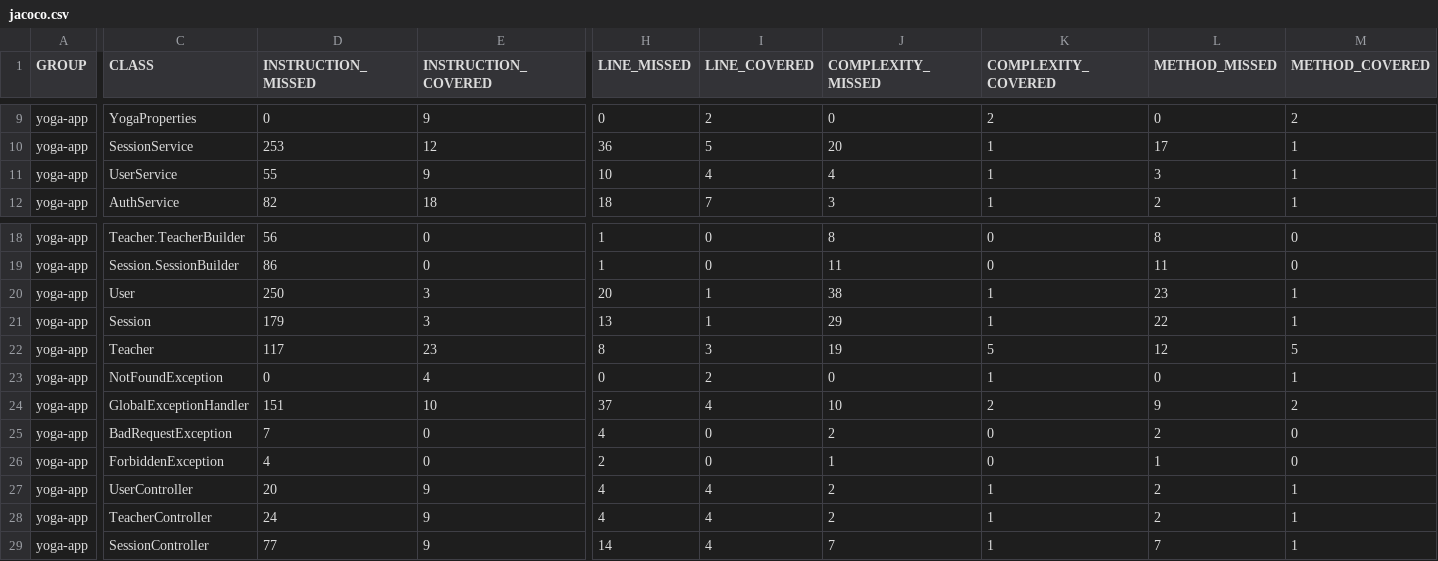
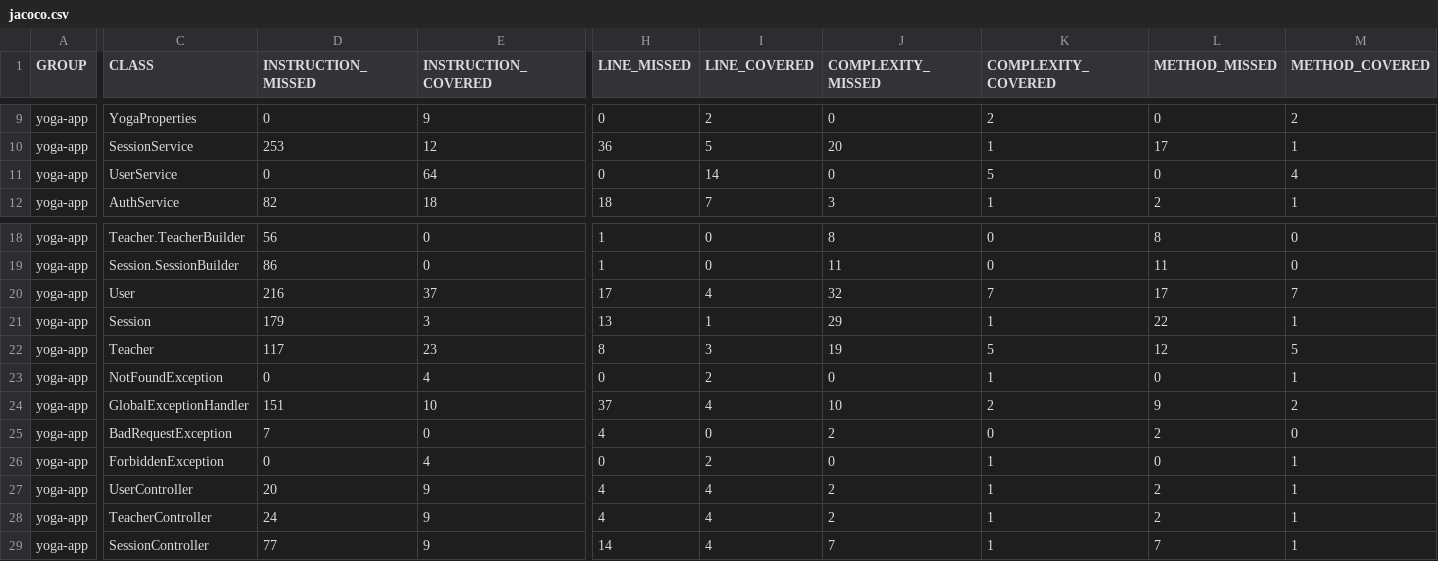
Before and after one commit to manooweb/projet4-fullstack, a CSV file: coverage-reports/back-jacoco/jacoco.csv, drawn as a sheet; only a part is shown, gaps mark what is left out; the diff covers the shown part only; the diff names each change by its address in the sheet, - before the commit and + after, or states it on an @@ line.

```diff
--- a/coverage-reports/back-jacoco/jacoco.csv
+++ b/coverage-reports/back-jacoco/jacoco.csv
-D11 (INSTRUCTION_MISSED): 55
+D11 (INSTRUCTION_MISSED): 0
-E11 (INSTRUCTION_COVERED): 9
+E11 (INSTRUCTION_COVERED): 64
-H11 (LINE_MISSED): 10
+H11 (LINE_MISSED): 0
-I11 (LINE_COVERED): 4
+I11 (LINE_COVERED): 14
-J11 (COMPLEXITY_MISSED): 4
+J11 (COMPLEXITY_MISSED): 0
-K11 (COMPLEXITY_COVERED): 1
+K11 (COMPLEXITY_COVERED): 5
-L11 (METHOD_MISSED): 3
+L11 (METHOD_MISSED): 0
-M11 (METHOD_COVERED): 1
+M11 (METHOD_COVERED): 4
-D20 (INSTRUCTION_MISSED): 250
+D20 (INSTRUCTION_MISSED): 216
-E20 (INSTRUCTION_COVERED): 3
+E20 (INSTRUCTION_COVERED): 37
-H20 (LINE_MISSED): 20
+H20 (LINE_MISSED): 17
-I20 (LINE_COVERED): 1
+I20 (LINE_COVERED): 4
-J20 (COMPLEXITY_MISSED): 38
+J20 (COMPLEXITY_MISSED): 32
-K20 (COMPLEXITY_COVERED): 1
+K20 (COMPLEXITY_COVERED): 7
-L20 (METHOD_MISSED): 23
+L20 (METHOD_MISSED): 17
-M20 (METHOD_COVERED): 1
+M20 (METHOD_COVERED): 7
-D26 (INSTRUCTION_MISSED): 4
+D26 (INSTRUCTION_MISSED): 0
-E26 (INSTRUCTION_COVERED): 0
+E26 (INSTRUCTION_COVERED): 4
-H26 (LINE_MISSED): 2
+H26 (LINE_MISSED): 0
-I26 (LINE_COVERED): 0
+I26 (LINE_COVERED): 2
-J26 (COMPLEXITY_MISSED): 1
+J26 (COMPLEXITY_MISSED): 0
-K26 (COMPLEXITY_COVERED): 0
+K26 (COMPLEXITY_COVERED): 1
-L26 (METHOD_MISSED): 1
+L26 (METHOD_MISSED): 0
-M26 (METHOD_COVERED): 0
+M26 (METHOD_COVERED): 1
```
Also changed, not shown: 4 edited cells elsewhere in this file, 19 other files.
